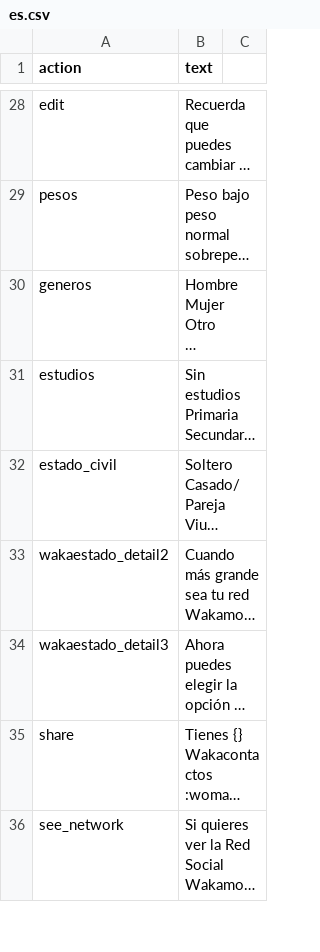
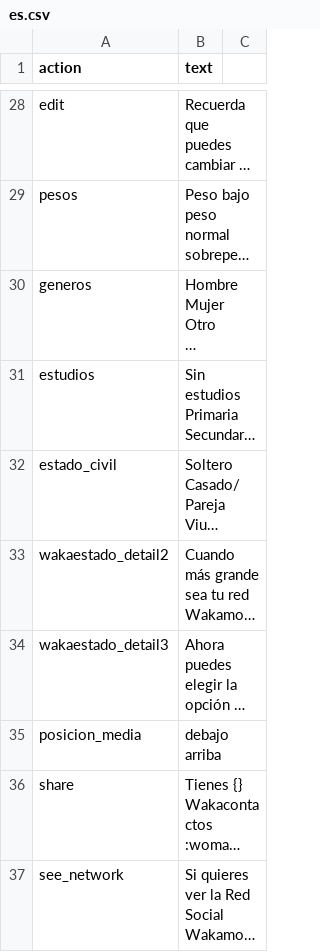
Before and after one commit to bdslab-upv/Wakamola, a CSV file: strings/es.csv, drawn as a sheet; only a part is shown, gaps mark what is left out; long unchanged cells end in …; ↵ is a line break in a cell; the diff names each change by its address in the sheet, - before the commit and + after, or states it on an @@ line.

Commit message:
ultima red

```diff
--- a/strings/es.csv
+++ b/strings/es.csv
+row 35: posicion_media | debajo ↵ arriba
```
